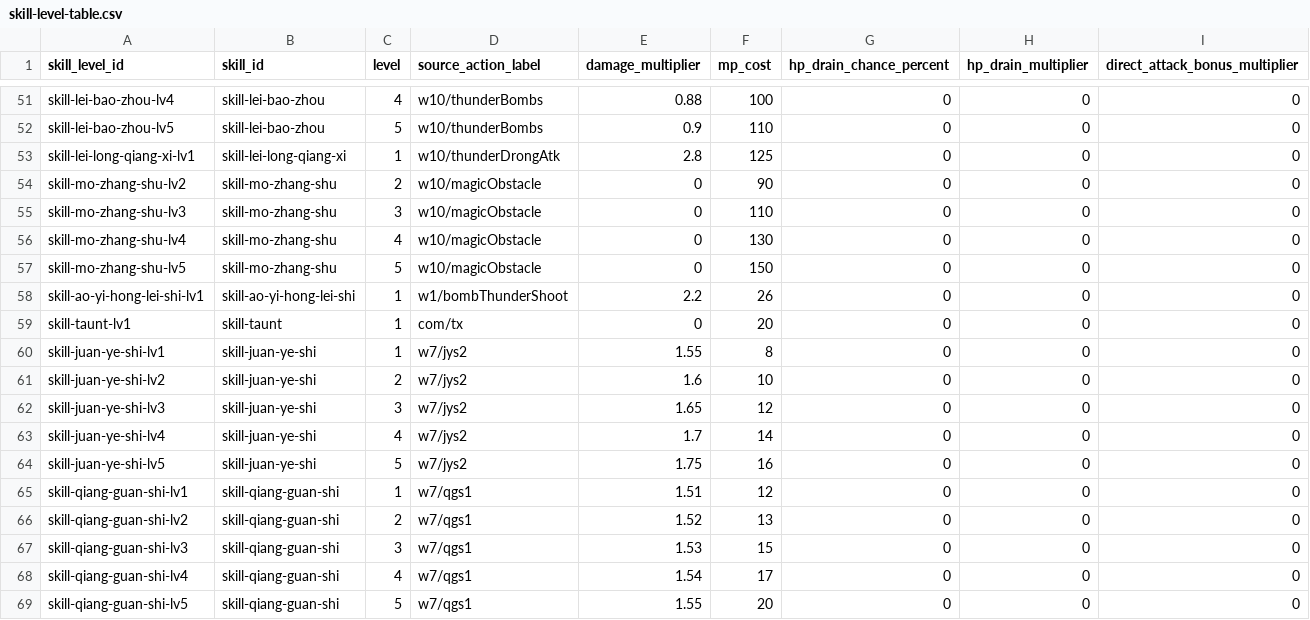
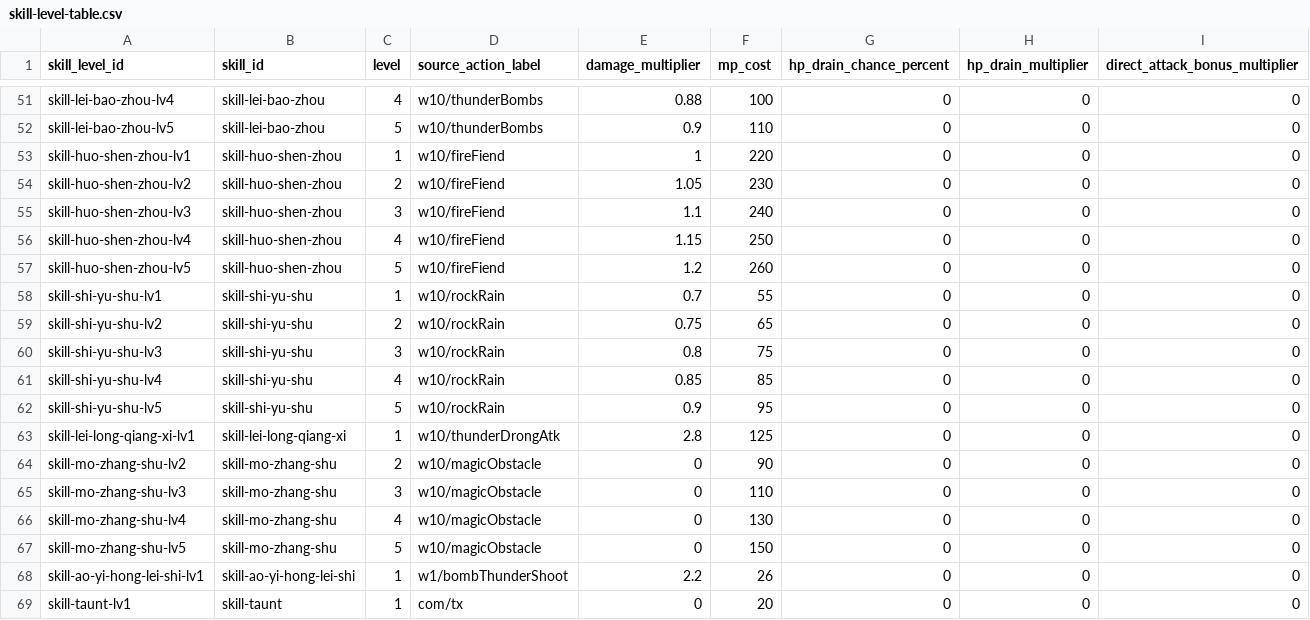
Before and after one commit to aiyouxiAAA/ai-server, a CSV file: internal/classicdata/source/skill-level-table.csv, drawn as a sheet; only a part is shown, gaps mark what is left out; the shorter side is filled out with more unchanged rows; the diff names each change by its address in the sheet, - before the commit and + after, or states it on an @@ line.

```diff
--- a/internal/classicdata/source/skill-level-table.csv
+++ b/internal/classicdata/source/skill-level-table.csv
+row 53: skill-huo-shen-zhou-lv1 | skill-huo-shen-zhou | 1 | w10/fireFiend | 1 | 220 | 0 | 0 | 0
+row 54: skill-huo-shen-zhou-lv2 | skill-huo-shen-zhou | 2 | w10/fireFiend | 1.05 | 230 | 0 | 0 | 0
+row 55: skill-huo-shen-zhou-lv3 | skill-huo-shen-zhou | 3 | w10/fireFiend | 1.1 | 240 | 0 | 0 | 0
+row 56: skill-huo-shen-zhou-lv4 | skill-huo-shen-zhou | 4 | w10/fireFiend | 1.15 | 250 | 0 | 0 | 0
+row 57: skill-huo-shen-zhou-lv5 | skill-huo-shen-zhou | 5 | w10/fireFiend | 1.2 | 260 | 0 | 0 | 0
+row 58: skill-shi-yu-shu-lv1 | skill-shi-yu-shu | 1 | w10/rockRain | 0.7 | 55 | 0 | 0 | 0
+row 59: skill-shi-yu-shu-lv2 | skill-shi-yu-shu | 2 | w10/rockRain | 0.75 | 65 | 0 | 0 | 0
+row 60: skill-shi-yu-shu-lv3 | skill-shi-yu-shu | 3 | w10/rockRain | 0.8 | 75 | 0 | 0 | 0
+row 61: skill-shi-yu-shu-lv4 | skill-shi-yu-shu | 4 | w10/rockRain | 0.85 | 85 | 0 | 0 | 0
+row 62: skill-shi-yu-shu-lv5 | skill-shi-yu-shu | 5 | w10/rockRain | 0.9 | 95 | 0 | 0 | 0
```
Also changed, not shown: internal/classicdata/source/skill-table.csv, 7 other files.
